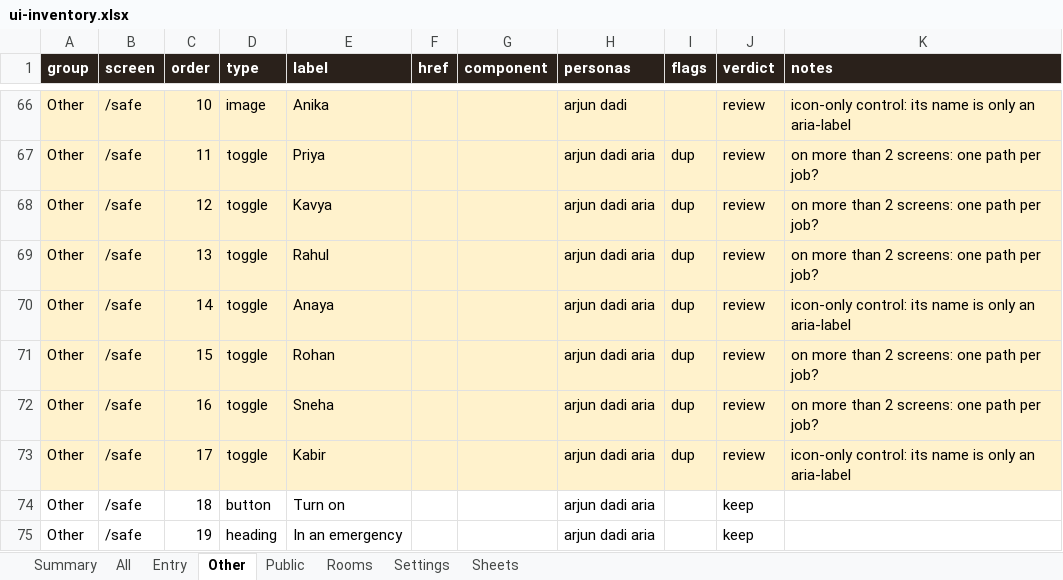
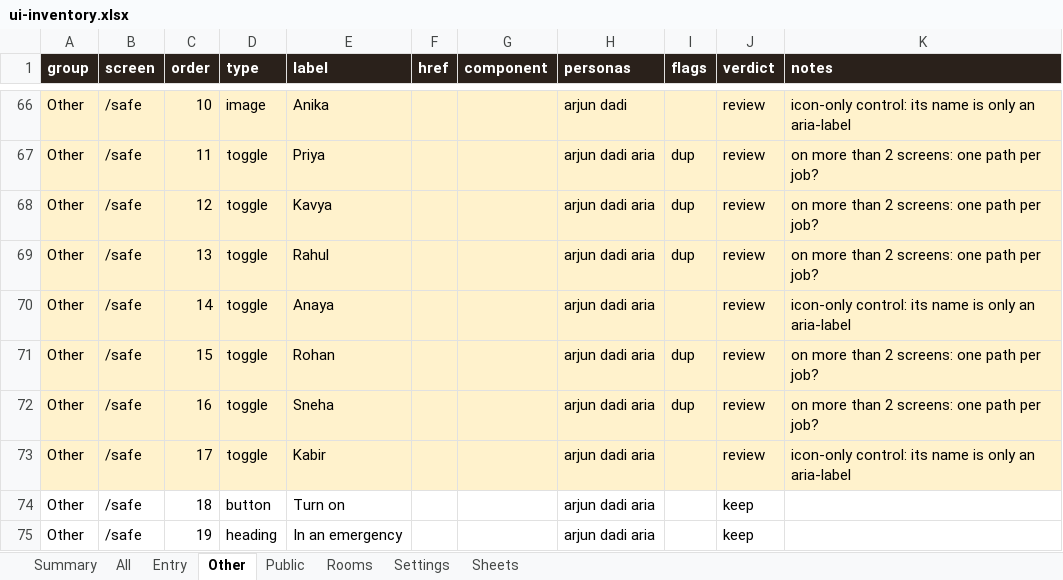
Before and after one commit to Sanjeevlabs/Nearer, an Excel workbook: docs/ui-inventory.xlsx, sheet Other, drawn as a sheet; only a part is shown, gaps mark what is left out; values as stored, in another font and other column widths than the file's, no borders; the diff names each change by its address in the sheet, - before the commit and + after, or states it on an @@ line.

```diff
--- a/docs/ui-inventory.xlsx (sheet Other)
+++ b/docs/ui-inventory.xlsx (sheet Other)
-I70 (flags): dup
+I70 (flags): (empty)
-I73 (flags): dup
+I73 (flags): (empty)
```
Also changed, not shown: sheet All, sheet Entry, sheet Rooms, sheet Settings, sheet Summary, 38 other files.
